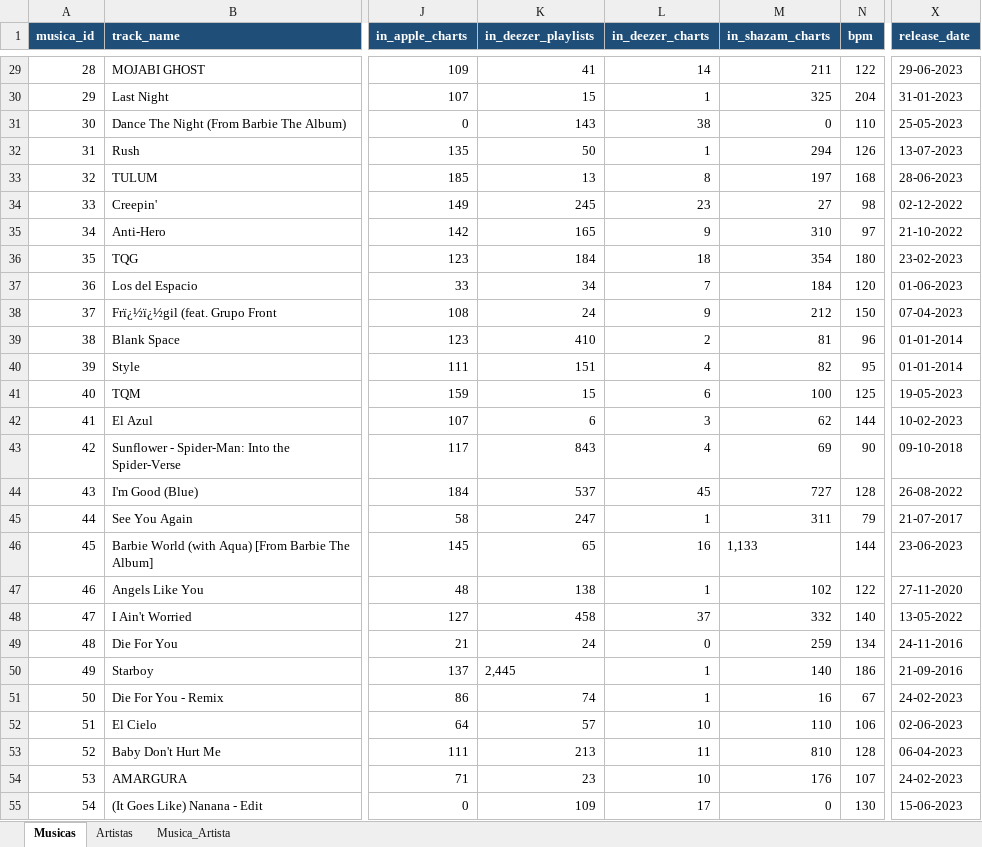
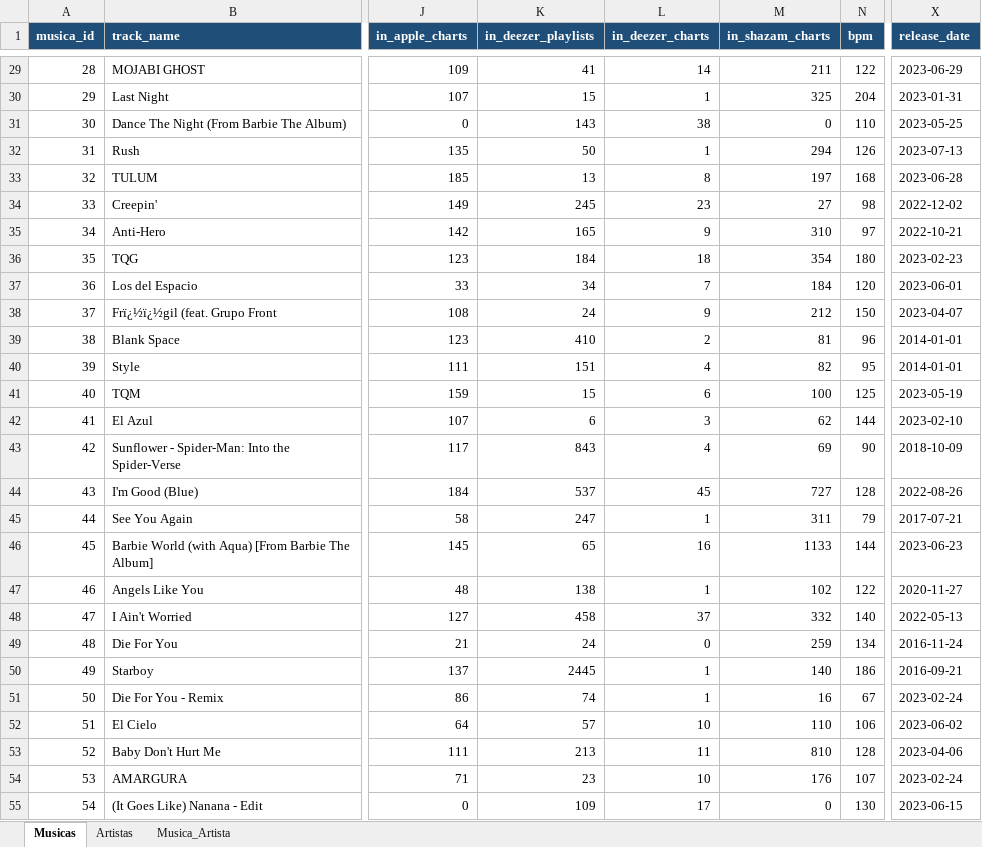
Before and after one commit to aldalisgomes/music-analysis, an Excel workbook: music_normalizado.xlsx, sheet Musicas, drawn as a sheet; only a part is shown, gaps mark what is left out; values as stored, in another font and other column widths than the file's, no borders; table styles not drawn; the diff covers the shown part only; the diff names each change by its address in the sheet, - before the commit and + after, or states it on an @@ line.

```diff
--- a/music_normalizado.xlsx (sheet Musicas)
+++ b/music_normalizado.xlsx (sheet Musicas)
-X29 (release_date): 29-06-2023
+X29 (release_date): 2023-06-29
-X30 (release_date): 31-01-2023
+X30 (release_date): 2023-01-31
-X31 (release_date): 25-05-2023
+X31 (release_date): 2023-05-25
-X32 (release_date): 13-07-2023
+X32 (release_date): 2023-07-13
-X33 (release_date): 28-06-2023
+X33 (release_date): 2023-06-28
-X34 (release_date): 02-12-2022
+X34 (release_date): 2022-12-02
-X35 (release_date): 21-10-2022
+X35 (release_date): 2022-10-21
-X36 (release_date): 23-02-2023
+X36 (release_date): 2023-02-23
-X37 (release_date): 01-06-2023
+X37 (release_date): 2023-06-01
-X38 (release_date): 07-04-2023
+X38 (release_date): 2023-04-07
-X39:X40 (release_date): 01-01-2014
+X39:X40 (release_date): 2014-01-01
-X41 (release_date): 19-05-2023
+X41 (release_date): 2023-05-19
-X42 (release_date): 10-02-2023
+X42 (release_date): 2023-02-10
-X43 (release_date): 09-10-2018
+X43 (release_date): 2018-10-09
-X44 (release_date): 26-08-2022
+X44 (release_date): 2022-08-26
-X45 (release_date): 21-07-2017
+X45 (release_date): 2017-07-21
-M46 (in_shazam_charts): 1,133
+M46 (in_shazam_charts): 1133
-X46 (release_date): 23-06-2023
+X46 (release_date): 2023-06-23
-X47 (release_date): 27-11-2020
+X47 (release_date): 2020-11-27
-X48 (release_date): 13-05-2022
+X48 (release_date): 2022-05-13
-X49 (release_date): 24-11-2016
+X49 (release_date): 2016-11-24
-K50 (in_deezer_playlists): 2,445
+K50 (in_deezer_playlists): 2445
-X50 (release_date): 21-09-2016
+X50 (release_date): 2016-09-21
-X51 (release_date): 24-02-2023
+X51 (release_date): 2023-02-24
-X52 (release_date): 02-06-2023
+X52 (release_date): 2023-06-02
-X53 (release_date): 06-04-2023
+X53 (release_date): 2023-04-06
-X54 (release_date): 24-02-2023
+X54 (release_date): 2023-02-24
-X55 (release_date): 15-06-2023
+X55 (release_date): 2023-06-15
```
Also changed, not shown: 1011 edited cells elsewhere in this sheet, 1 other file.
